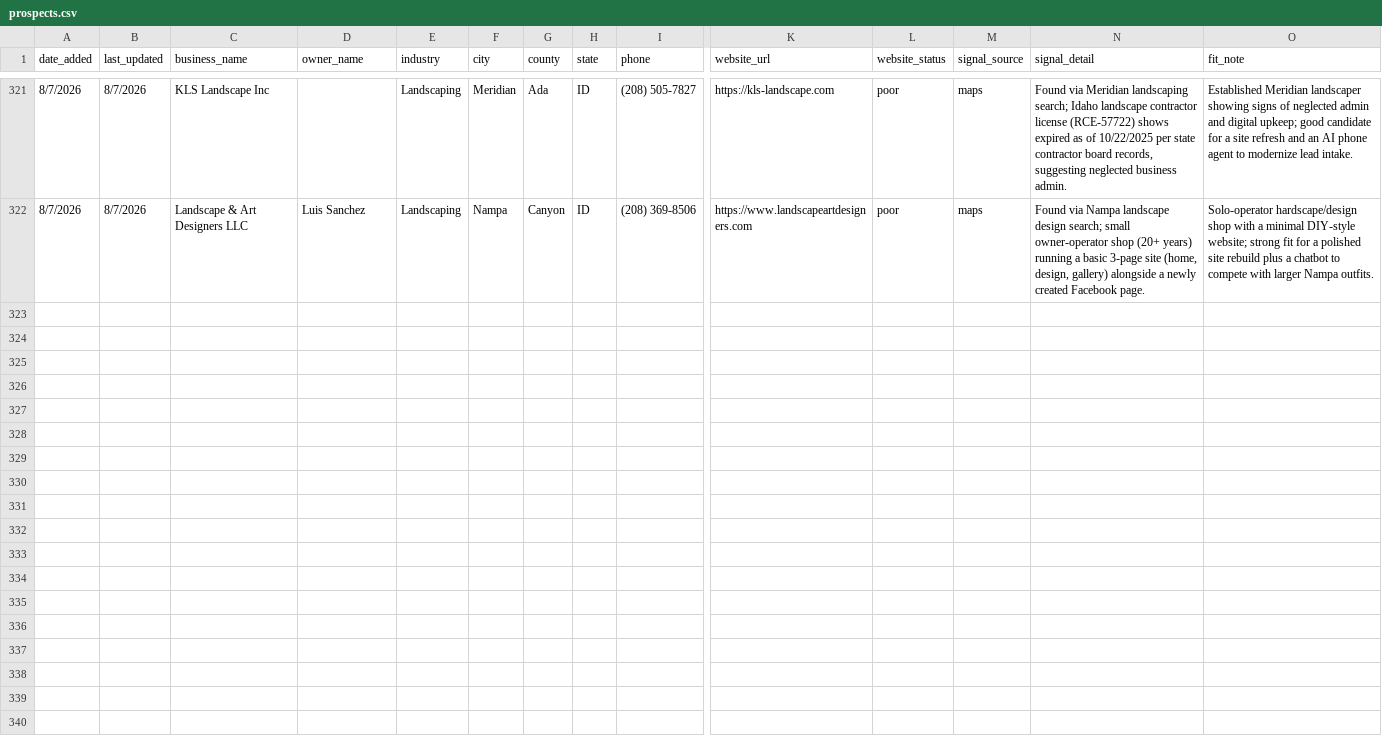
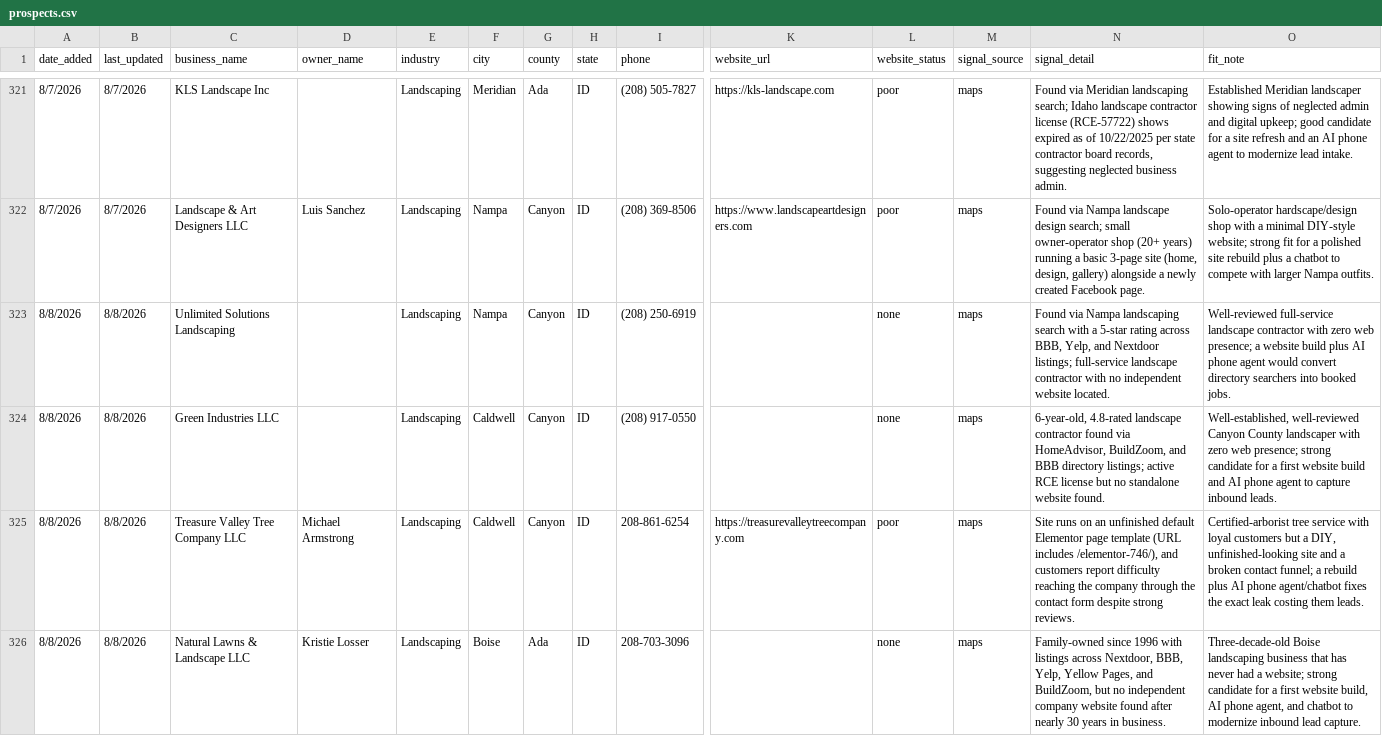
Before and after one commit to markscheiber0/scheiber-prospects, a CSV file: prospects.csv, drawn as a sheet; only a part is shown, gaps mark what is left out; rows hold the shown columns only; the diff names each change by its address in the sheet, - before the commit and + after, or states it on an @@ line.

```diff
--- a/prospects.csv
+++ b/prospects.csv
+row 323: 8/8/2026 | 8/8/2026 | Unlimited Solutions Landscaping |  | Landscaping | Nampa | Canyon | ID | (208) 250-6919 |  | none | maps | Found via Nampa landscaping search with a 5-star rating across BBB, Yelp, and Nextdoor listings; full-service landscape contractor with no independent website located. | Well-reviewed full-service landscape contractor with zero web presence; a website build plus AI phone agent would convert directory searchers into booked jobs.
+row 324: 8/8/2026 | 8/8/2026 | Green Industries LLC |  | Landscaping | Caldwell | Canyon | ID | (208) 917-0550 |  | none | maps | 6-year-old, 4.8-rated landscape contractor found via HomeAdvisor, BuildZoom, and BBB directory listings; active RCE license but no standalone website found. | Well-established, well-reviewed Canyon County landscaper with zero web presence; strong candidate for a first website build and AI phone agent to capture inbound leads.
+row 325: 8/8/2026 | 8/8/2026 | Treasure Valley Tree Company LLC | Michael Armstrong | Landscaping | Caldwell | Canyon | ID | 208-861-6254 | https://treasurevalleytreecompany.com | poor | maps | Site runs on an unfinished default Elementor page template (URL includes /elementor-746/), and customers report difficulty reaching the company through the contact form despite strong reviews. | Certified-arborist tree service with loyal customers but a DIY, unfinished-looking site and a broken contact funnel; a rebuild plus AI phone agent/chatbot fixes the exact leak costing them leads.
+row 326: 8/8/2026 | 8/8/2026 | Natural Lawns & Landscape LLC | Kristie Losser | Landscaping | Boise | Ada | ID | 208-703-3096 |  | none | maps | Family-owned since 1996 with listings across Nextdoor, BBB, Yelp, Yellow Pages, and BuildZoom, but no independent company website found after nearly 30 years in business. | Three-decade-old Boise landscaping business that has never had a website; strong candidate for a first website build, AI phone agent, and chatbot to modernize inbound lead capture.
```
